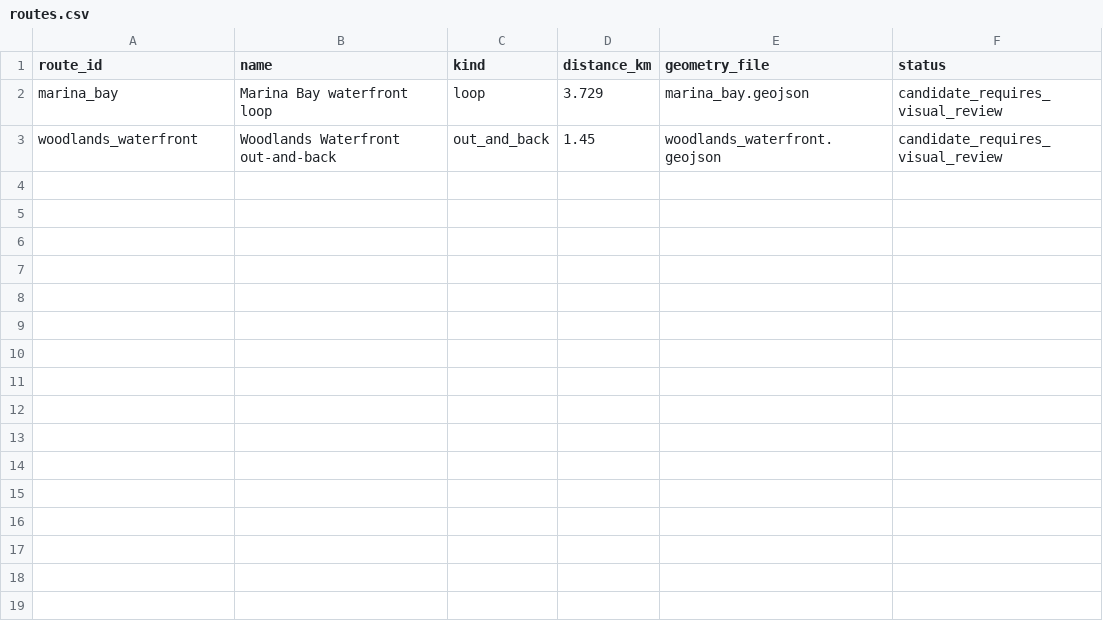
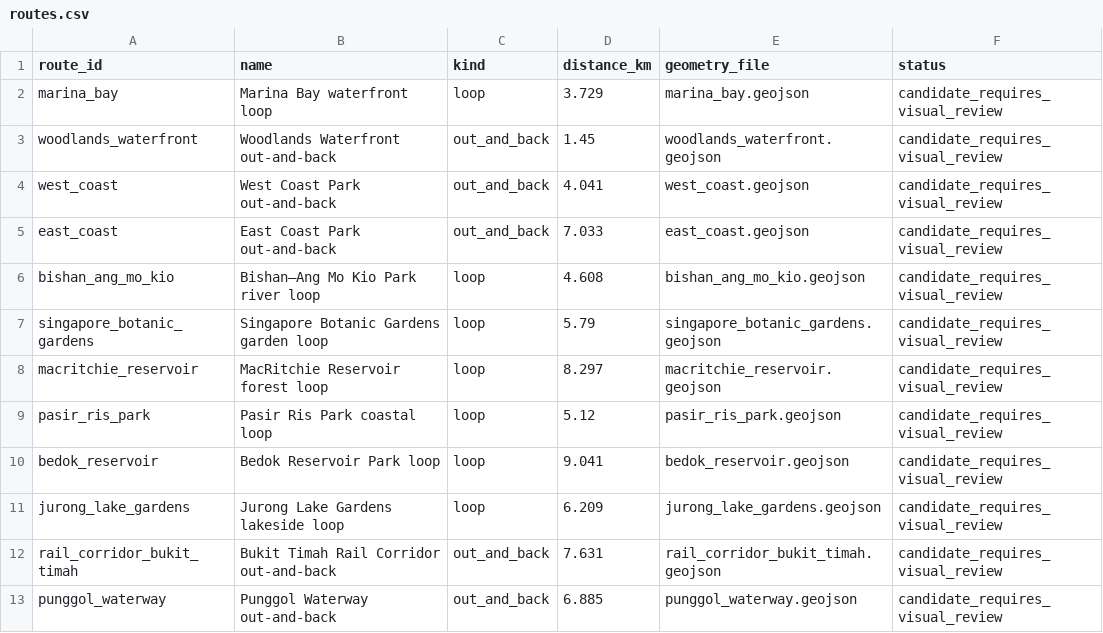
Before and after one commit to wQingyang/DSA2111-OutdoorWiseSG, a CSV file: data/catalog/routes.csv, drawn as a sheet.

Commit message:
Add ten Singapore running routes

```diff
--- a/data/catalog/routes.csv
+++ b/data/catalog/routes.csv
@@ -3 +3,11 @@ marina_bay,Marina Bay waterfront loop,loop,3.729,marina_bay.geojson,candidate_re
 woodlands_waterfront,Woodlands Waterfront out-and-back,out_and_back,1.45,woodlands_waterfront.geojson,candidate_requires_visual_review
+west_coast,West Coast Park out-and-back,out_and_back,4.041,west_coast.geojson,candidate_requires_visual_review
+east_coast,East Coast Park out-and-back,out_and_back,7.033,east_coast.geojson,candidate_requires_visual_review
+bishan_ang_mo_kio,Bishan–Ang Mo Kio Park river loop,loop,4.608,bishan_ang_mo_kio.geojson,candidate_requires_visual_review
+singapore_botanic_gardens,Singapore Botanic Gardens garden loop,loop,5.79,singapore_botanic_gardens.geojson,candidate_requires_visual_review
+macritchie_reservoir,MacRitchie Reservoir forest loop,loop,8.297,macritchie_reservoir.geojson,candidate_requires_visual_review
+pasir_ris_park,Pasir Ris Park coastal loop,loop,5.12,pasir_ris_park.geojson,candidate_requires_visual_review
+bedok_reservoir,Bedok Reservoir Park loop,loop,9.041,bedok_reservoir.geojson,candidate_requires_visual_review
+jurong_lake_gardens,Jurong Lake Gardens lakeside loop,loop,6.209,jurong_lake_gardens.geojson,candidate_requires_visual_review
+rail_corridor_bukit_timah,Bukit Timah Rail Corridor out-and-back,out_and_back,7.631,rail_corridor_bukit_timah.geojson,candidate_requires_visual_review
+punggol_waterway,Punggol Waterway out-and-back,out_and_back,6.885,punggol_waterway.geojson,candidate_requires_visual_review
```
Also changed, not shown: 11 other files.
